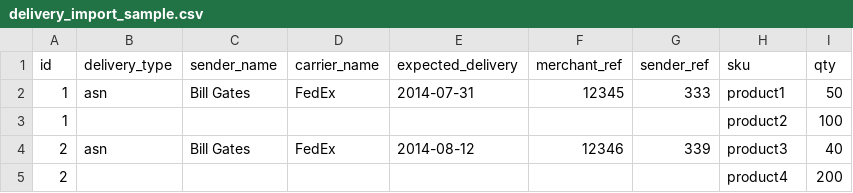
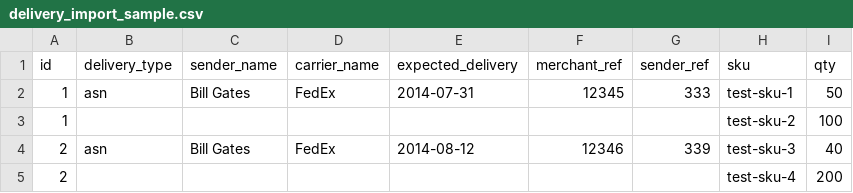
Before and after one commit to ShipStream/shipstream.github.io, a CSV file: samples/delivery_import_sample.csv, drawn as a sheet.

```diff
--- a/samples/delivery_import_sample.csv
+++ b/samples/delivery_import_sample.csv
@@ -1,5 +1,5 @@
 id,delivery_type,sender_name,carrier_name,expected_delivery,merchant_ref,sender_ref,sku,qty
-1,asn,Bill Gates,FedEx,"2014-07-31",12345,333,product1,50
-1,,,,,,,product2,100
-2,asn,Bill Gates,FedEx,"2014-08-12",12346,339,product3,40
-2,,,,,,,product4,200
+1,asn,Bill Gates,FedEx,"2014-07-31",12345,333,test-sku-1,50
+1,,,,,,,test-sku-2,100
+2,asn,Bill Gates,FedEx,"2014-08-12",12346,339,test-sku-3,40
+2,,,,,,,test-sku-4,200
```
Also changed, not shown: samples/order_import_sample.csv, samples/product_import_sample.csv, 11 other files.
